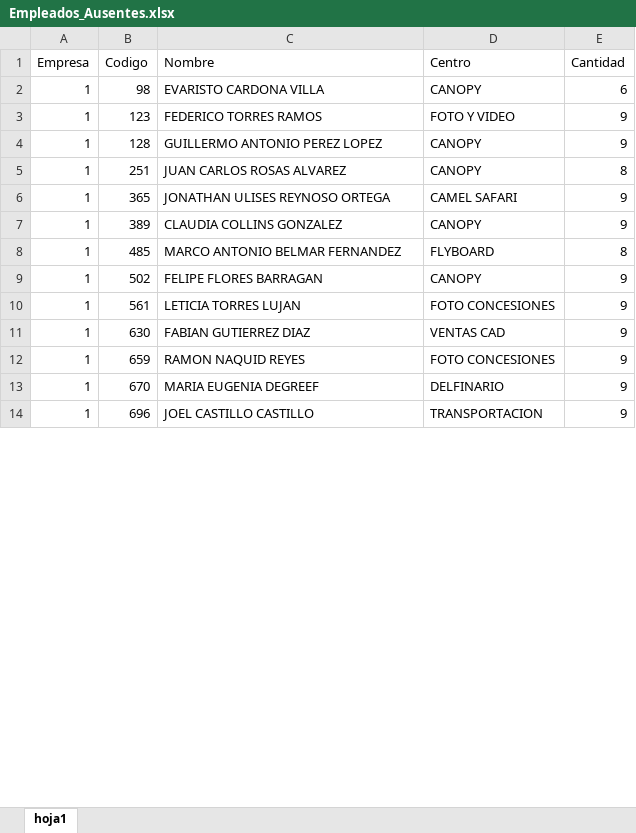
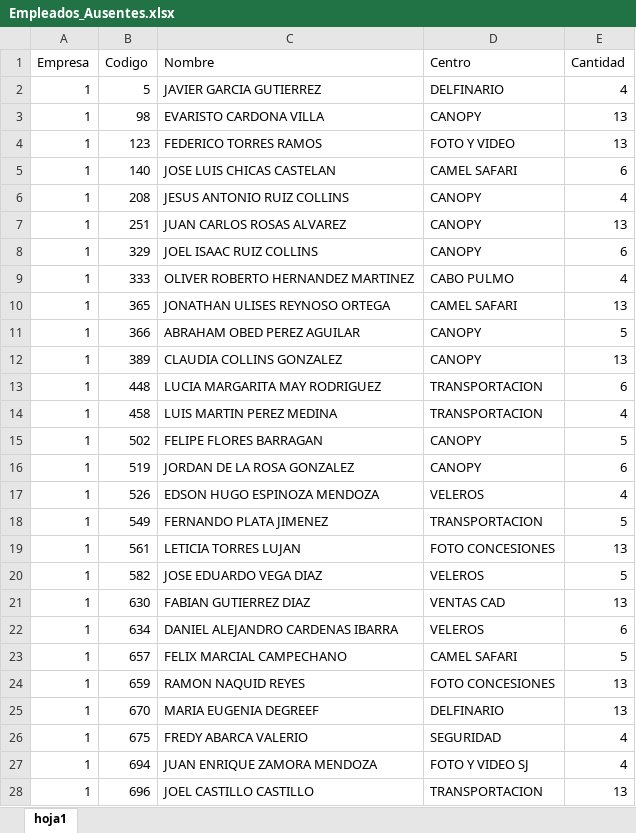
Before and after one commit to adicto969/PrenominaGeneral, an Excel workbook: Temp/Empleados_Ausentes.xlsx, sheet hoja1, drawn as a sheet; only a part is shown; values as stored, in another font and other column widths than the file's, no borders; removed rows and columns are numbered as before the commit, all else as after; the diff covers the shown part only; the diff names each change by its address in the sheet, - before the commit and + after, or states it on an @@ line.

```diff
--- a/Temp/Empleados_Ausentes.xlsx (sheet hoja1)
+++ b/Temp/Empleados_Ausentes.xlsx (sheet hoja1)
+row 2: 1 | 5 | JAVIER GARCIA GUTIERREZ | DELFINARIO | 4
-E3 (Cantidad): 6
+E3 (Cantidad): 13
-E4 (Cantidad): 9
+E4 (Cantidad): 13
-row 4: 1 | 128 | GUILLERMO ANTONIO PEREZ LOPEZ | CANOPY | 9
+row 5: 1 | 140 | JOSE LUIS CHICAS CASTELAN | CAMEL SAFARI | 6
+row 6: 1 | 208 | JESUS ANTONIO RUIZ COLLINS | CANOPY | 4
-E7 (Cantidad): 8
+E7 (Cantidad): 13
+row 8: 1 | 329 | JOEL ISAAC RUIZ COLLINS | CANOPY | 6
+row 9: 1 | 333 | OLIVER ROBERTO HERNANDEZ MARTINEZ | CABO PULMO | 4
-E10 (Cantidad): 9
+E10 (Cantidad): 13
+row 11: 1 | 366 | ABRAHAM OBED PEREZ AGUILAR | CANOPY | 5
-E12 (Cantidad): 9
+E12 (Cantidad): 13
-row 8: 1 | 485 | MARCO ANTONIO BELMAR FERNANDEZ | FLYBOARD | 8
+row 13: 1 | 448 | LUCIA MARGARITA MAY RODRIGUEZ | TRANSPORTACION | 6
+row 14: 1 | 458 | LUIS MARTIN PEREZ MEDINA | TRANSPORTACION | 4
-E15 (Cantidad): 9
+E15 (Cantidad): 5
+row 16: 1 | 519 | JORDAN DE LA ROSA GONZALEZ | CANOPY | 6
+row 17: 1 | 526 | EDSON HUGO ESPINOZA MENDOZA | VELEROS | 4
+row 18: 1 | 549 | FERNANDO PLATA JIMENEZ | TRANSPORTACION | 5
-E19 (Cantidad): 9
+E19 (Cantidad): 13
+row 20: 1 | 582 | JOSE EDUARDO VEGA DIAZ | VELEROS | 5
-E21 (Cantidad): 9
+E21 (Cantidad): 13
+row 22: 1 | 634 | DANIEL ALEJANDRO CARDENAS IBARRA | VELEROS | 6
+row 23: 1 | 657 | FELIX MARCIAL CAMPECHANO | CAMEL SAFARI | 5
-E24:E25 (Cantidad): 9
+E24:E25 (Cantidad): 13
+row 26: 1 | 675 | FREDY ABARCA VALERIO | SEGURIDAD | 4
+row 27: 1 | 694 | JUAN ENRIQUE ZAMORA MENDOZA | FOTO Y VIDEO SJ | 4
-E28 (Cantidad): 9
+E28 (Cantidad): 13
```
Also changed, not shown: 59 added rows, 11 removed rows and 59 edited cells elsewhere in this sheet, 9 other files.
